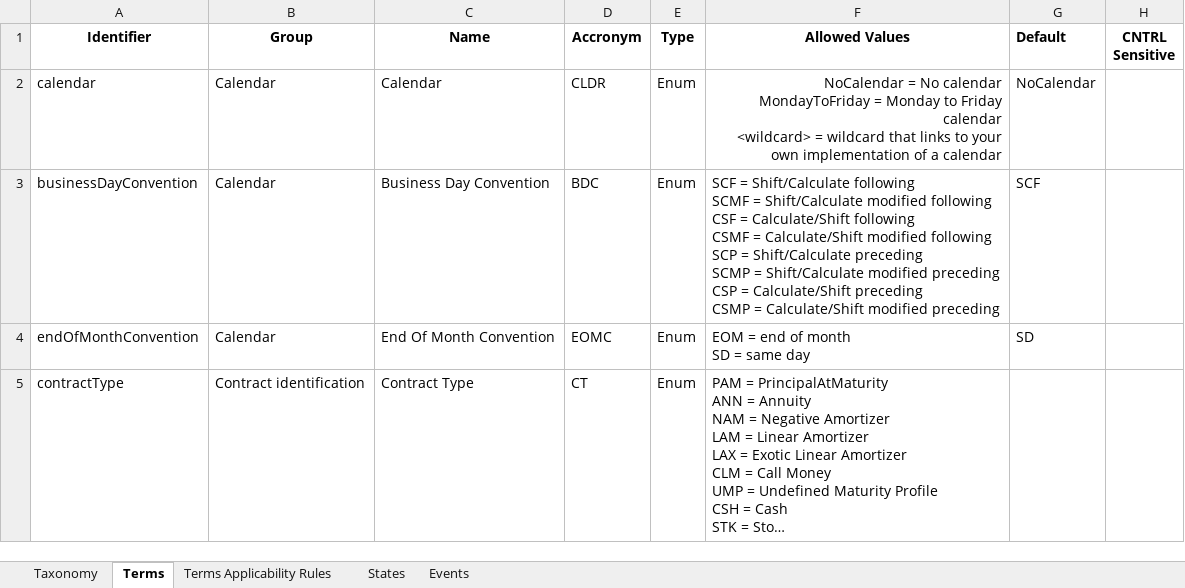
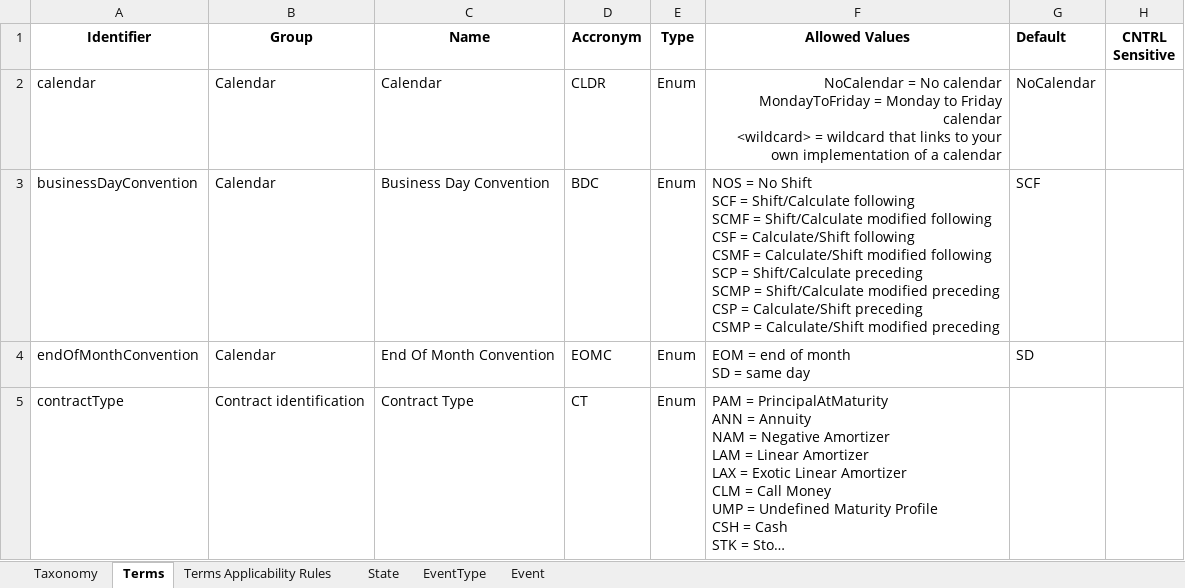
Before and after one commit to actusfrf/actus-dictionary, an Excel workbook: actus-dictionary.xlsx, sheet Terms, drawn as a sheet; only a part is shown; long unchanged cells end in …; values as stored, in another font and other column widths than the file's, no borders; charts and pictures not drawn; ↵ is a line break in a cell; the diff names each change by its address in the sheet, - before the commit and + after, or states it on an @@ line.

Commit message:
added NOS=no shift option to business day convention

```diff
--- a/actus-dictionary.xlsx (sheet Terms)
+++ b/actus-dictionary.xlsx (sheet Terms)
-sheet tab: States
+sheet tab: State
-sheet tab: Events
+sheet tab: EventType
+sheet tab: Event
-F3 (Allowed Values): SCF =…
+F3 (Allowed Values): NOS = No Shift ↵ SCF =…
```
Also changed, not shown: charts or pictures, 2 other files.
